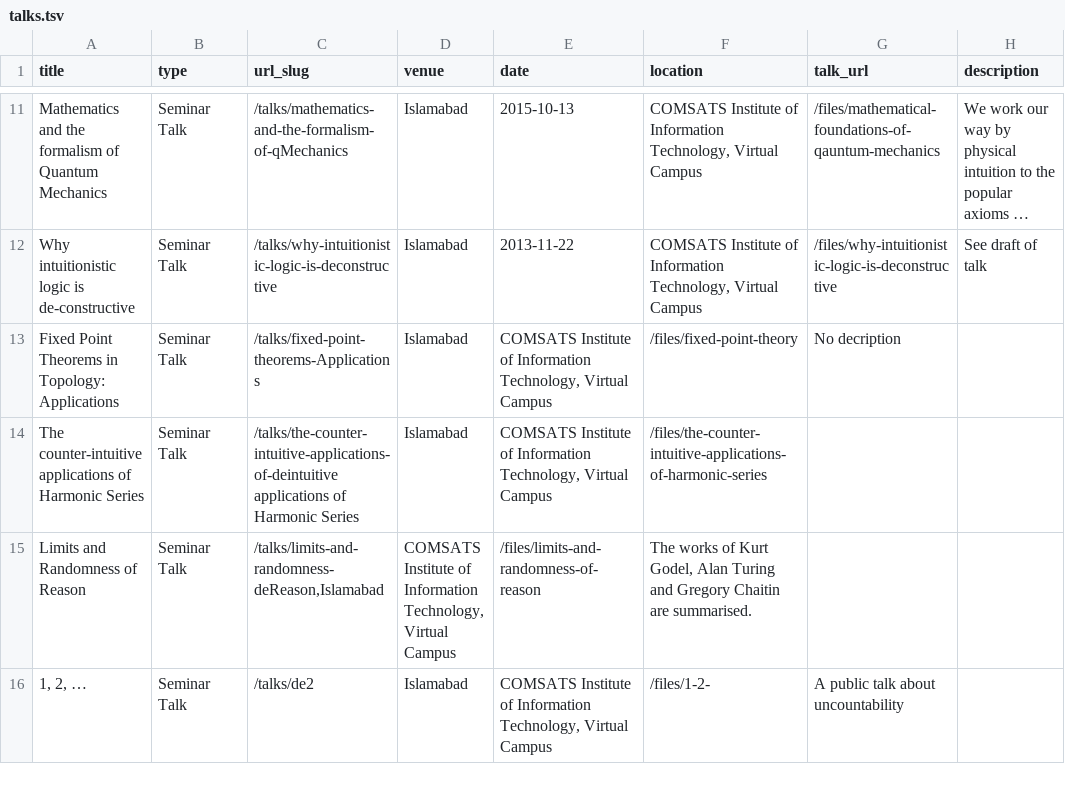
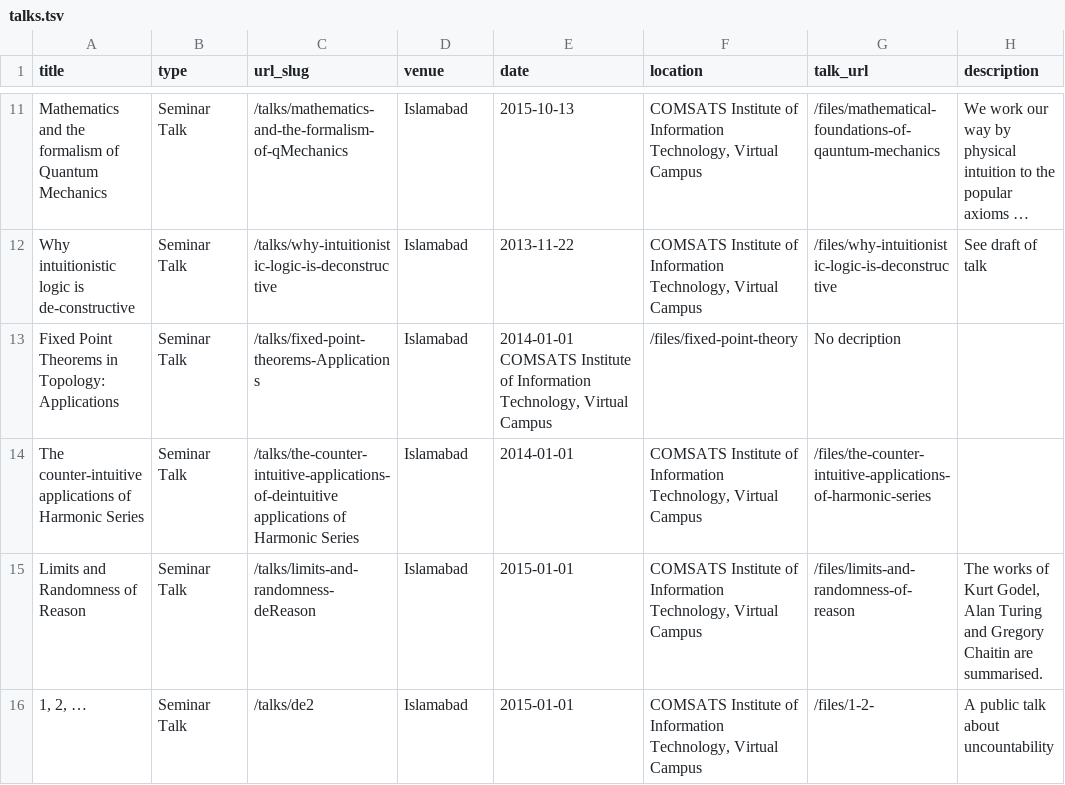
Before and after one commit to abdullahnaeemmalik/abdullahnaeemmalik.github.io, a TSV file: markdown_generator/talks.tsv, drawn as a sheet; only a part is shown, gaps mark what is left out; long unchanged cells end in …; removed rows and columns are numbered as before the commit, all else as after; the diff names each change by its address in the sheet, - before the commit and + after, or states it on an @@ line.

Commit message:
Update talks.tsv

```diff
--- a/markdown_generator/talks.tsv
+++ b/markdown_generator/talks.tsv
-E13 (date): COMSATS Institute…
+E13 (date): 2014-01-01 COMSATS Institute…
-E14 (date): COMSATS Institute of Information Technology, Virtual Campus
+E14 (date): 2014-01-01
-F14 (location): /files/the-counter-intuitive-applications-of-harmonic-series
+F14 (location): COMSATS Institute of Information Technology, Virtual Campus
-G14 (talk_url): (empty)
+G14 (talk_url): /files/the-counter-intuitive-applications-of-harmonic-series
-row 15: Limits and Randomness of Reason | Seminar Talk | /talks/limits-and-randomness-deReason,Islamabad | COMSATS Institute of Information Technology, Virtual Campus | /files/limits-and-randomness-of-reason | The works of Kurt Godel, Alan Turing and Gregory Chaitin are summarised.
+row 15: Limits and Randomness of Reason | Seminar Talk | /talks/limits-and-randomness-deReason | Islamabad | 2015-01-01 | COMSATS Institute of Information Technology, Virtual Campus | /files/limits-and-randomness-of-reason | The works of Kurt Godel, Alan Turing and Gregory Chaitin are summarised.
-E16 (date): COMSATS Institute of Information Technology, Virtual Campus
+E16 (date): 2015-01-01
-F16 (location): /files/1-2-
+F16 (location): COMSATS Institute of Information Technology, Virtual Campus
-G16 (talk_url): A public talk about uncountability
+G16 (talk_url): /files/1-2-
-H16 (description): (empty)
+H16 (description): A public talk about uncountability
```
